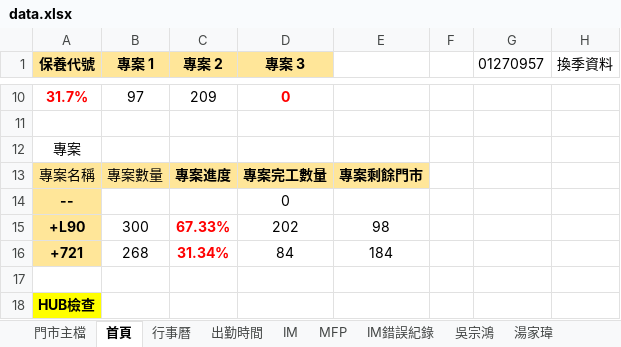
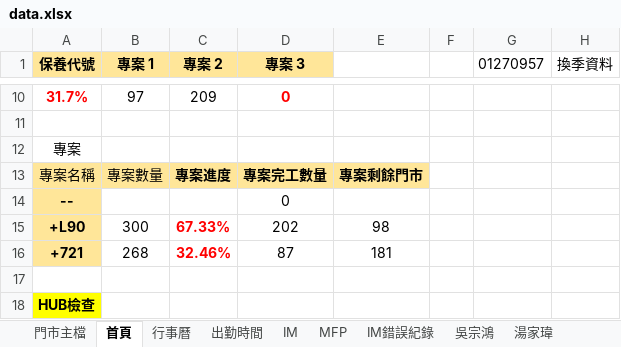
Before and after one commit to Yang-0419-di/FW_2, an Excel workbook: data.xlsx, sheet 首頁, drawn as a sheet; only a part is shown, gaps mark what is left out; values as stored, in another font and other column widths than the file's, no borders; the diff names each change by its address in the sheet, - before the commit and + after, or states it on an @@ line.

```diff
--- a/data.xlsx (sheet 首頁)
+++ b/data.xlsx (sheet 首頁)
-C16 (專案 2): 31.34%
+C16 (專案 2): 32.46%
-D16 (專案 3): 84
+D16 (專案 3): 87
-E16: 184
+E16: 181
```
Also changed, not shown: sheet 門市主檔, sheet 劉柏均, sheet 湯家瑋, formulas that keep their value, hidden cells, 13 other files.
